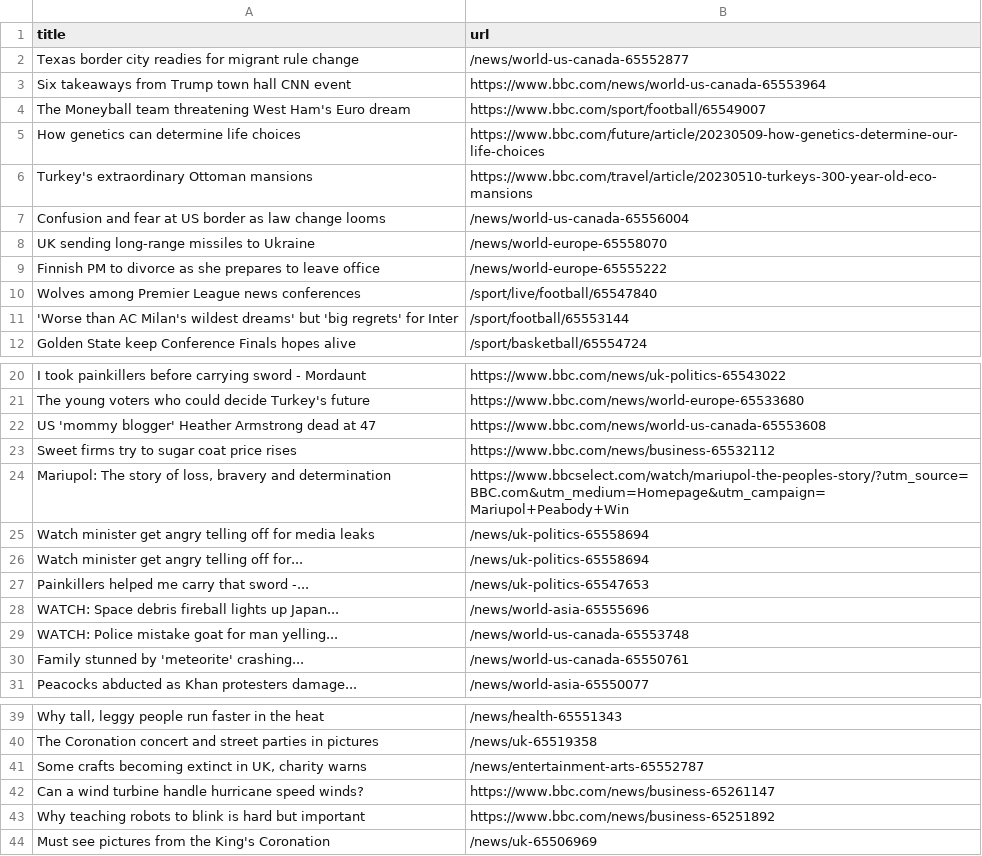
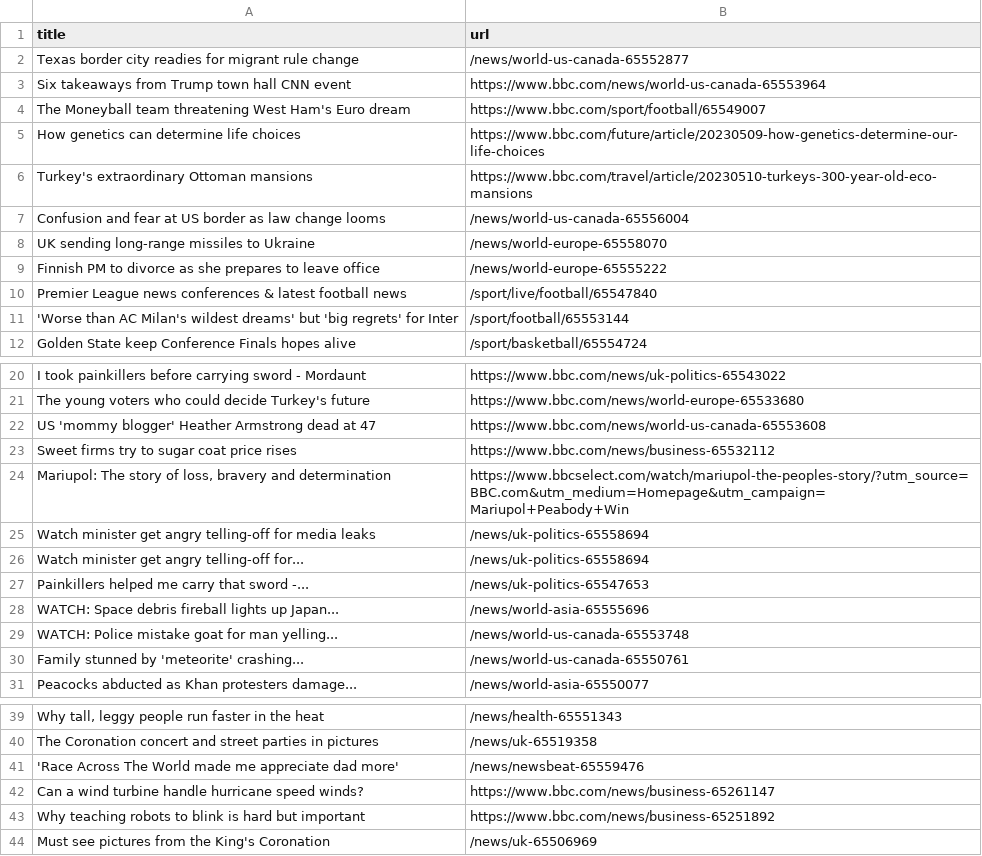
Before and after one commit to Danihisp/automatic-scraper-bbc-main, a CSV file: bbc.csv, drawn as a sheet; only a part is shown, gaps mark what is left out; removed rows and columns are numbered as before the commit, all else as after; the diff names each change by its address in the sheet, - before the commit and + after, or states it on an @@ line.

```diff
--- a/bbc.csv
+++ b/bbc.csv
-A10 (title): Wolves among Premier League news conferences
+A10 (title): Premier League news conferences & latest football news
-A25 (title): …get angry telling off for media…
+A25 (title): …get angry telling-off for media…
-A26 (title): Watch minister get angry telling off for...
+A26 (title): Watch minister get angry telling-off for...
-row 41: Some crafts becoming extinct in UK, charity warns | /news/entertainment-arts-65552787
+row 41: 'Race Across The World made me appreciate dad more' | /news/newsbeat-65559476
```
